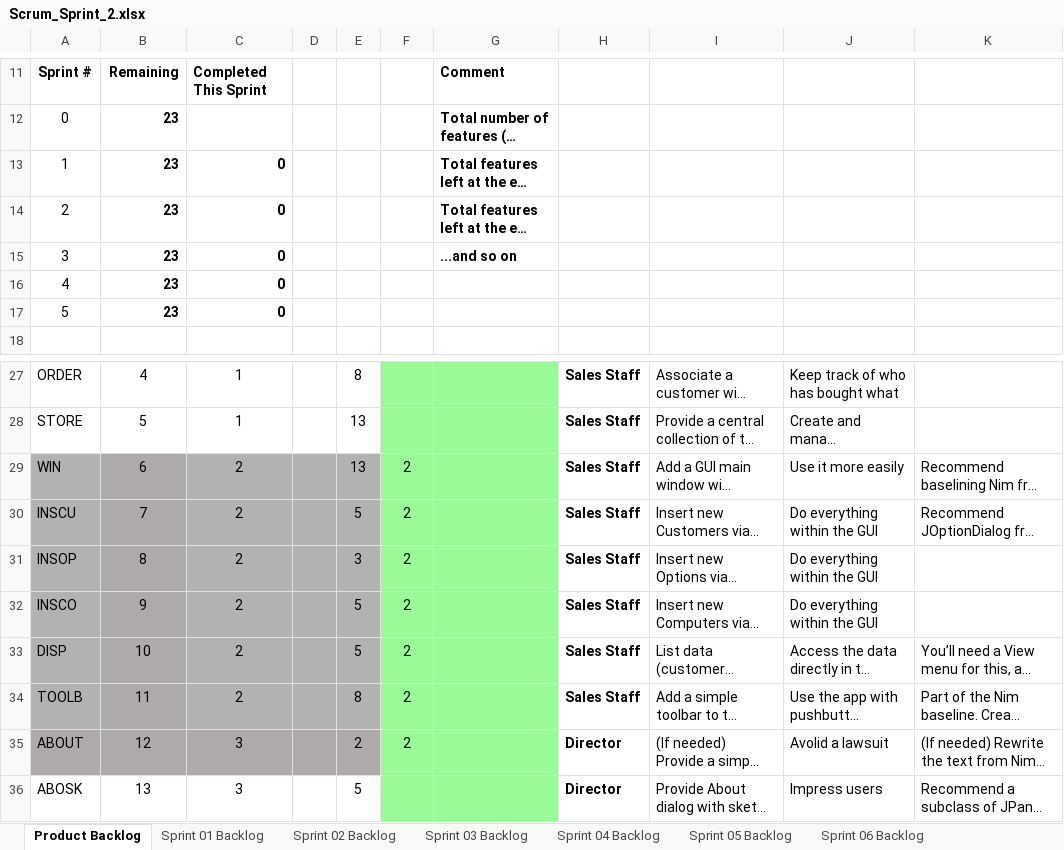
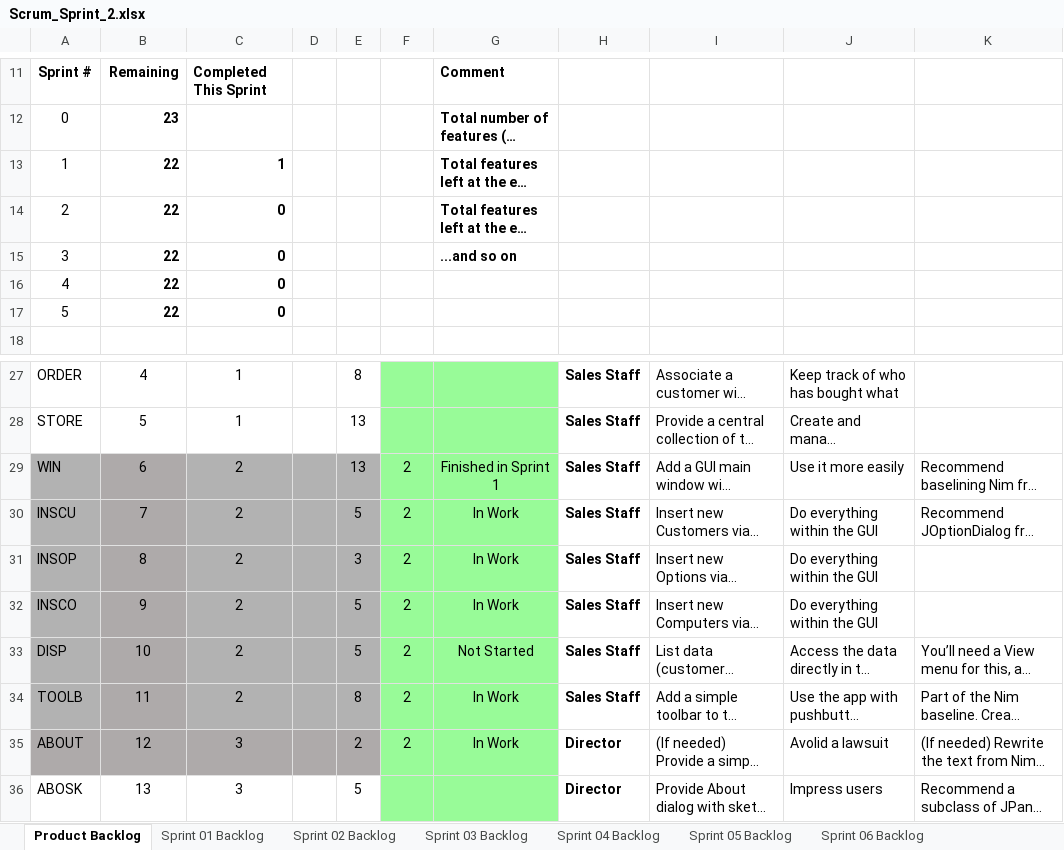
Before and after one commit to tyler-danh/cse1325, an Excel workbook: P06/Scrum_Sprint_2.xlsx, sheet Product Backlog, drawn as a sheet; only a part is shown, gaps mark what is left out; long unchanged cells end in …; values as stored, in another font and other column widths than the file's, no borders; charts and pictures not drawn; the diff names each change by its address in the sheet, - before the commit and + after, or states it on an @@ line.

```diff
--- a/P06/Scrum_Sprint_2.xlsx (sheet Product Backlog)
+++ b/P06/Scrum_Sprint_2.xlsx (sheet Product Backlog)
-B13:B17: 23
+B13:B17: 22
-C13: 0
+C13: 1
-G29: (empty)
+G29: Finished in Sprint 1
-G30:G32: (empty)
+G30:G32: In Work
-G33: (empty)
+G33: Not Started
-G34:G35: (empty)
+G34:G35: In Work
```
Also changed, not shown: sheet Sprint 02 Backlog, charts or pictures.
